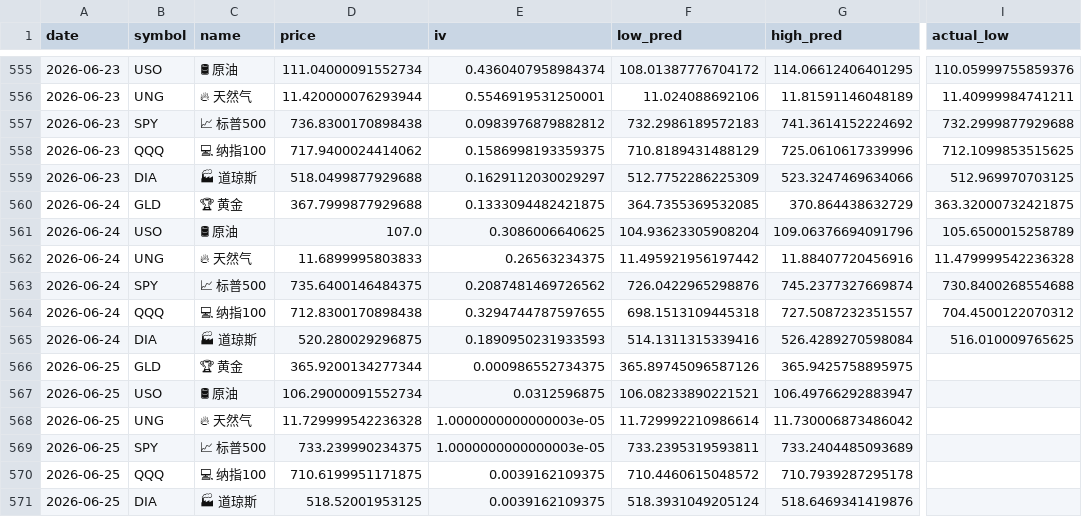
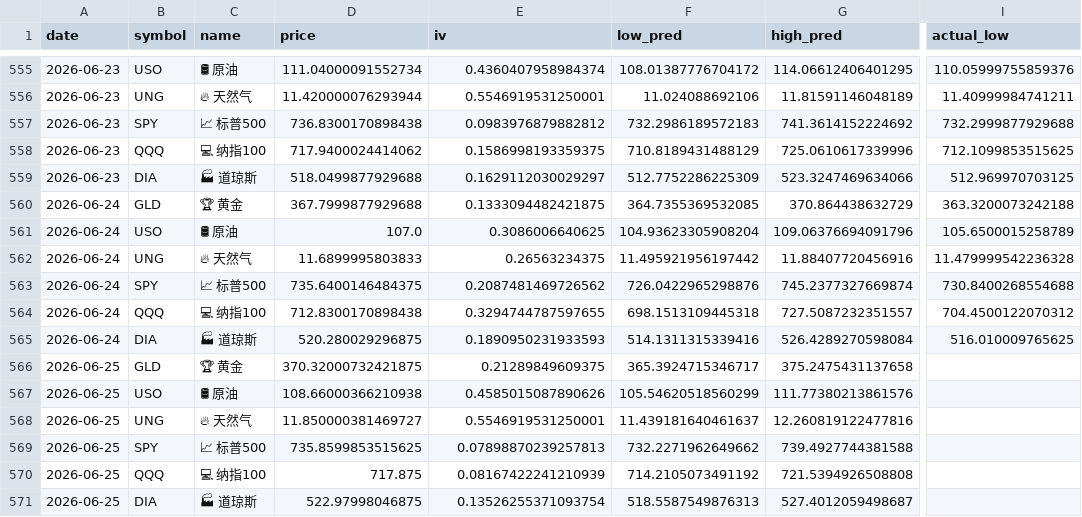
Before and after one commit to dancai1024/dancaidaily-market-Databot, a CSV file: market_record.csv, drawn as a sheet; only a part is shown, gaps mark what is left out; the diff names each change by its address in the sheet, - before the commit and + after, or states it on an @@ line.

```diff
--- a/market_record.csv
+++ b/market_record.csv
-I560 (actual_low): 363.32000732421875
+I560 (actual_low): 363.3200073242188
-D566 (price): 365.9200134277344
+D566 (price): 370.32000732421875
-E566 (iv): 0.000986552734375
+E566 (iv): 0.21289849609375
-F566 (low_pred): 365.89745096587126
+F566 (low_pred): 365.3924715346717
-G566 (high_pred): 365.9425758895975
+G566 (high_pred): 375.2475431137658
-D567 (price): 106.29000091552734
+D567 (price): 108.66000366210938
-E567 (iv): 0.0312596875
+E567 (iv): 0.4585015087890626
-F567 (low_pred): 106.08233890221521
+F567 (low_pred): 105.54620518560299
-G567 (high_pred): 106.49766292883947
+G567 (high_pred): 111.77380213861576
-D568 (price): 11.729999542236328
+D568 (price): 11.850000381469727
-E568 (iv): 1.0000000000000003e-05
+E568 (iv): 0.5546919531250001
-F568 (low_pred): 11.729992210986614
+F568 (low_pred): 11.439181640461637
-G568 (high_pred): 11.730006873486042
+G568 (high_pred): 12.260819122477816
-D569 (price): 733.239990234375
+D569 (price): 735.8599853515625
-E569 (iv): 1.0000000000000003e-05
+E569 (iv): 0.07898870239257813
-F569 (low_pred): 733.2395319593811
+F569 (low_pred): 732.2271962649662
-G569 (high_pred): 733.2404485093689
+G569 (high_pred): 739.4927744381588
-D570 (price): 710.6199951171875
+D570 (price): 717.875
-E570 (iv): 0.0039162109375
+E570 (iv): 0.08167422241210939
-F570 (low_pred): 710.4460615048572
+F570 (low_pred): 714.2105073491192
-G570 (high_pred): 710.7939287295178
+G570 (high_pred): 721.5394926508808
-D571 (price): 518.52001953125
+D571 (price): 522.97998046875
-E571 (iv): 0.0039162109375
+E571 (iv): 0.13526255371093754
-F571 (low_pred): 518.3931049205124
+F571 (low_pred): 518.5587549876313
-G571 (high_pred): 518.6469341419876
+G571 (high_pred): 527.4012059498687
```
